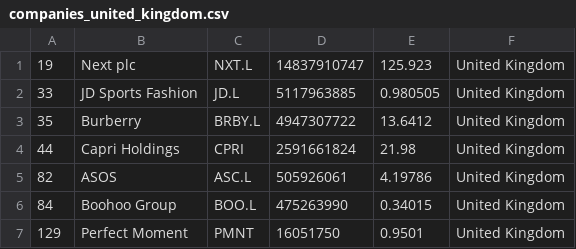
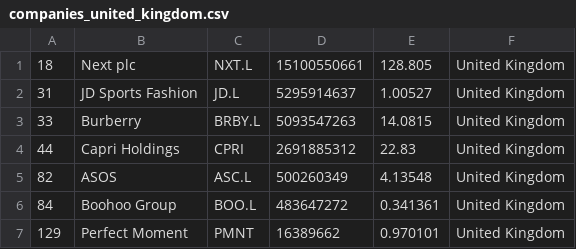
Before and after one commit to stephcarrv/merida-june-6-2024, a CSV file: companies_united_kingdom.csv, drawn as a sheet.

```diff
--- a/companies_united_kingdom.csv
+++ b/companies_united_kingdom.csv
@@ -1,7 +1,7 @@
-"19","Next plc","NXT.L","14837910747","125.923","United Kingdom"
-"33","JD Sports Fashion","JD.L","5117963885","0.980505","United Kingdom"
-"35","Burberry","BRBY.L","4947307722","13.6412","United Kingdom"
-"44","Capri Holdings","CPRI","2591661824","21.98","United Kingdom"
-"82","ASOS","ASC.L","505926061","4.19786","United Kingdom"
-"84","Boohoo Group","BOO.L","475263990","0.34015","United Kingdom"
-"129","Perfect Moment","PMNT","16051750","0.9501","United Kingdom"
+"18","Next plc","NXT.L","15100550661","128.805","United Kingdom"
+"31","JD Sports Fashion","JD.L","5295914637","1.00527","United Kingdom"
+"33","Burberry","BRBY.L","5093547263","14.0815","United Kingdom"
+"44","Capri Holdings","CPRI","2691885312","22.83","United Kingdom"
+"82","ASOS","ASC.L","500260349","4.13548","United Kingdom"
+"84","Boohoo Group","BOO.L","483647272","0.341361","United Kingdom"
+"129","Perfect Moment","PMNT","16389662","0.970101","United Kingdom"
```
Also changed, not shown: companies-all.csv, companies_france.csv, 1 other file.
